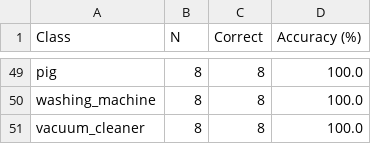
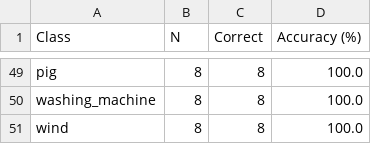
Before and after one commit to shaik-hasan-AS/Environmental-Sound-Classification-using-CNN, a CSV file: eval_outputs/per_class_acc_esc50_fold1.csv, drawn as a sheet; only a part is shown, gaps mark what is left out; the diff covers the shown part only.

```diff
--- a/eval_outputs/per_class_acc_esc50_fold1.csv
+++ b/eval_outputs/per_class_acc_esc50_fold1.csv
@@ -50,2 +50,2 @@ pig,8,8,100.0
 washing_machine,8,8,100.0
-vacuum_cleaner,8,8,100.0
+wind,8,8,100.0
```
Also changed, not shown: 7 added rows, 7 removed rows, 13 moved rows and 3 edited cells elsewhere in this file, eval_outputs/sota_comparison_esc50.csv, 28 other files.
